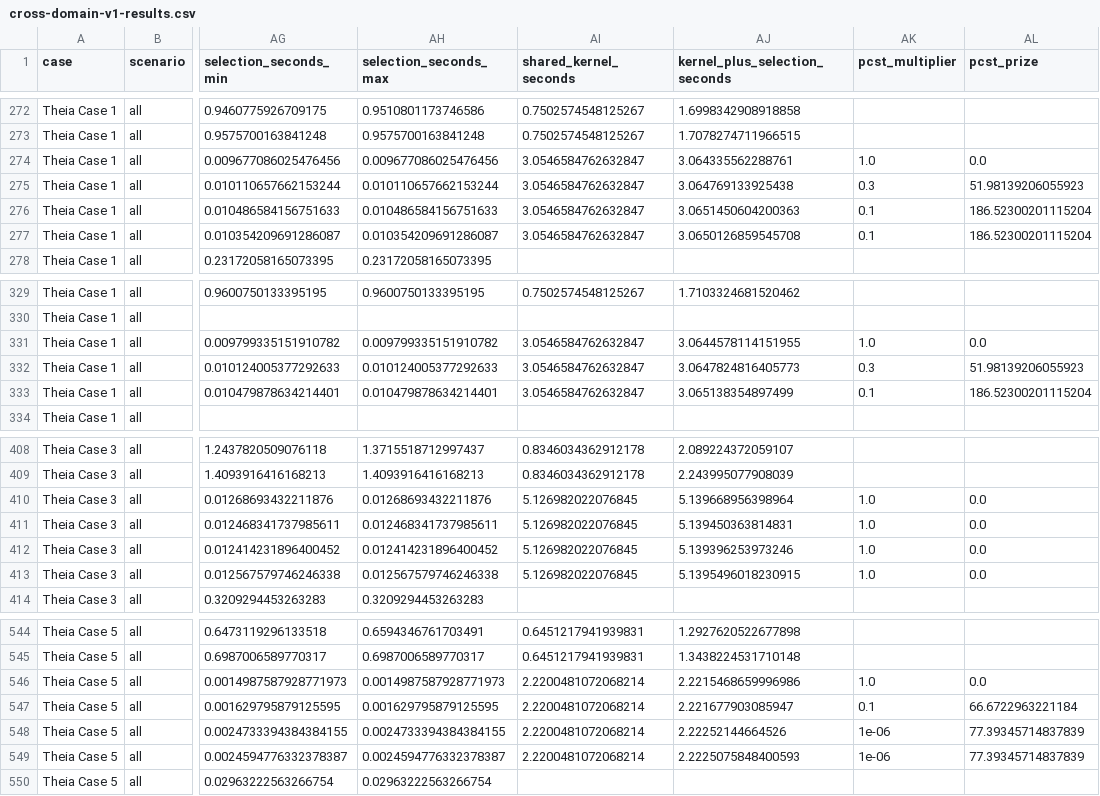
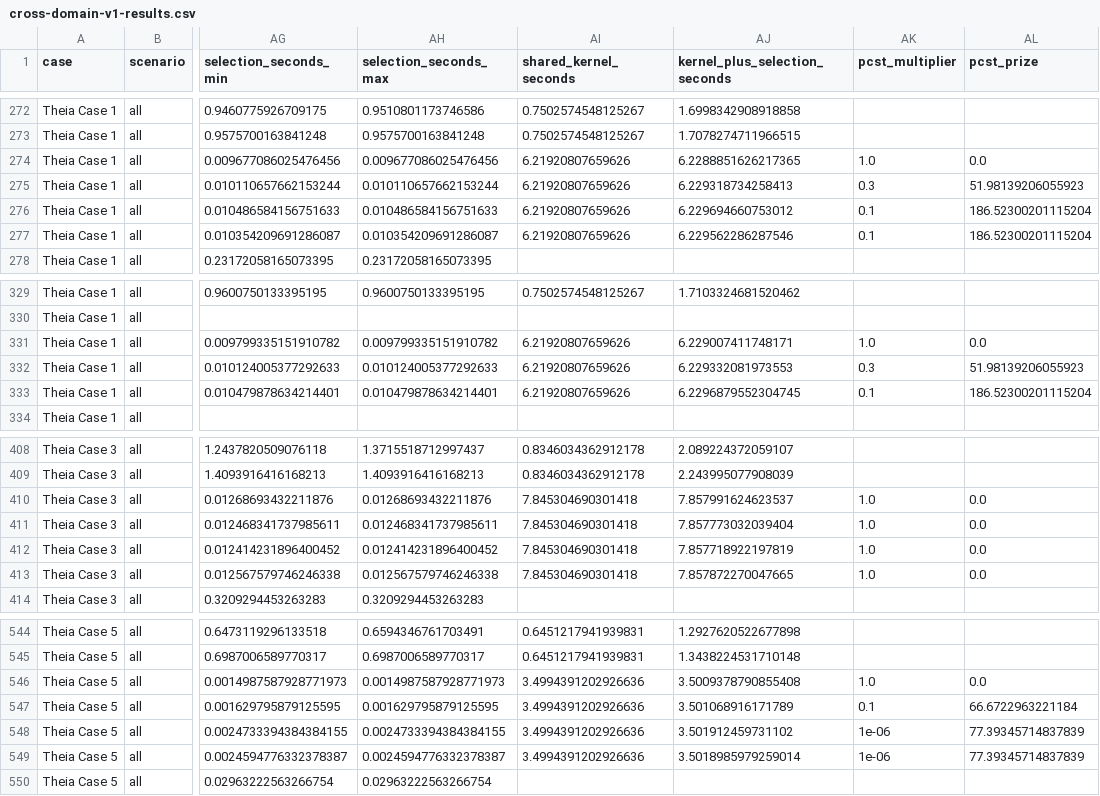
Before and after one commit to LINJUNGZHU/NODOZE-pruning-release, a CSV file: docs/cross-domain-v1-results.csv, drawn as a sheet; only a part is shown, gaps mark what is left out; the diff covers the shown part only; the diff names each change by its address in the sheet, - before the commit and + after, or states it on an @@ line.

Commit message:
Report cross-domain pruning comparison and fair kernel runtimes

```diff
--- a/docs/cross-domain-v1-results.csv
+++ b/docs/cross-domain-v1-results.csv
-AI274:AI277 (shared_kernel_seconds): 3.0546584762632847
+AI274:AI277 (shared_kernel_seconds): 6.21920807659626
-AJ274 (kernel_plus_selection_seconds): 3.064335562288761
+AJ274 (kernel_plus_selection_seconds): 6.2288851626217365
-AJ275 (kernel_plus_selection_seconds): 3.064769133925438
+AJ275 (kernel_plus_selection_seconds): 6.229318734258413
-AJ276 (kernel_plus_selection_seconds): 3.0651450604200363
+AJ276 (kernel_plus_selection_seconds): 6.229694660753012
-AJ277 (kernel_plus_selection_seconds): 3.0650126859545708
+AJ277 (kernel_plus_selection_seconds): 6.229562286287546
-AI331:AI333 (shared_kernel_seconds): 3.0546584762632847
+AI331:AI333 (shared_kernel_seconds): 6.21920807659626
-AJ331 (kernel_plus_selection_seconds): 3.0644578114151955
+AJ331 (kernel_plus_selection_seconds): 6.229007411748171
-AJ332 (kernel_plus_selection_seconds): 3.0647824816405773
+AJ332 (kernel_plus_selection_seconds): 6.229332081973553
-AJ333 (kernel_plus_selection_seconds): 3.065138354897499
+AJ333 (kernel_plus_selection_seconds): 6.2296879552304745
-AI410:AI413 (shared_kernel_seconds): 5.126982022076845
+AI410:AI413 (shared_kernel_seconds): 7.845304690301418
-AJ410 (kernel_plus_selection_seconds): 5.139668956398964
+AJ410 (kernel_plus_selection_seconds): 7.857991624623537
-AJ411 (kernel_plus_selection_seconds): 5.139450363814831
+AJ411 (kernel_plus_selection_seconds): 7.857773032039404
-AJ412 (kernel_plus_selection_seconds): 5.139396253973246
+AJ412 (kernel_plus_selection_seconds): 7.857718922197819
-AJ413 (kernel_plus_selection_seconds): 5.1395496018230915
+AJ413 (kernel_plus_selection_seconds): 7.857872270047665
-AI546:AI549 (shared_kernel_seconds): 2.2200481072068214
+AI546:AI549 (shared_kernel_seconds): 3.4994391202926636
-AJ546 (kernel_plus_selection_seconds): 2.2215468659996986
+AJ546 (kernel_plus_selection_seconds): 3.5009378790855408
-AJ547 (kernel_plus_selection_seconds): 2.221677903085947
+AJ547 (kernel_plus_selection_seconds): 3.501068916171789
-AJ548 (kernel_plus_selection_seconds): 2.22252144664526
+AJ548 (kernel_plus_selection_seconds): 3.501912459731102
-AJ549 (kernel_plus_selection_seconds): 2.2225075848400593
+AJ549 (kernel_plus_selection_seconds): 3.5018985979259014
```
Also changed, not shown: 44 edited cells elsewhere in this file, 14 other files.
